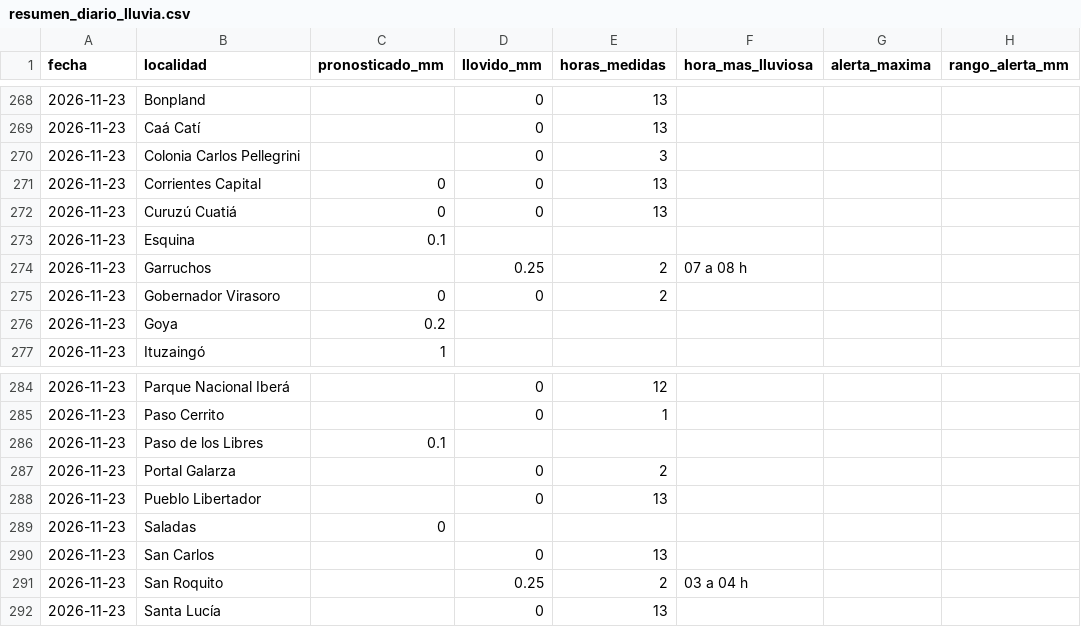
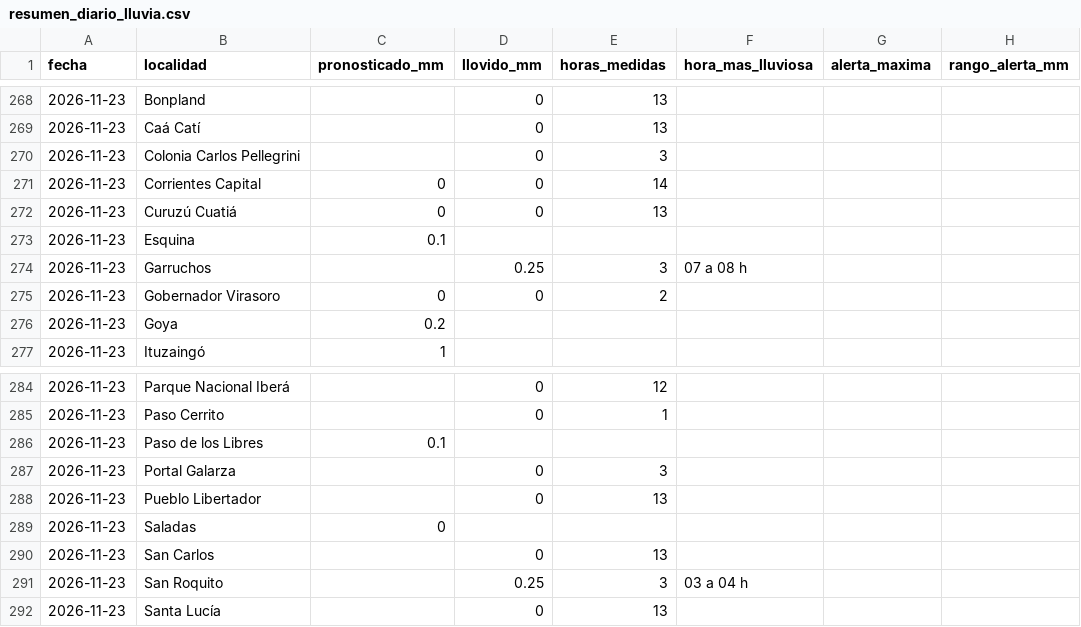
Before and after one commit to tablerocorrientes/tablerocorrientes.github.io, a CSV file: data/registro/resumen_diario_lluvia.csv, drawn as a sheet; only a part is shown, gaps mark what is left out; the diff names each change by its address in the sheet, - before the commit and + after, or states it on an @@ line.

```diff
--- a/data/registro/resumen_diario_lluvia.csv
+++ b/data/registro/resumen_diario_lluvia.csv
-E271 (horas_medidas): 13
+E271 (horas_medidas): 14
-E274 (horas_medidas): 2
+E274 (horas_medidas): 3
-E287 (horas_medidas): 2
+E287 (horas_medidas): 3
-E291 (horas_medidas): 2
+E291 (horas_medidas): 3
```
Also changed, not shown: data/registro/lluvia_horaria.csv, 26 other files.
